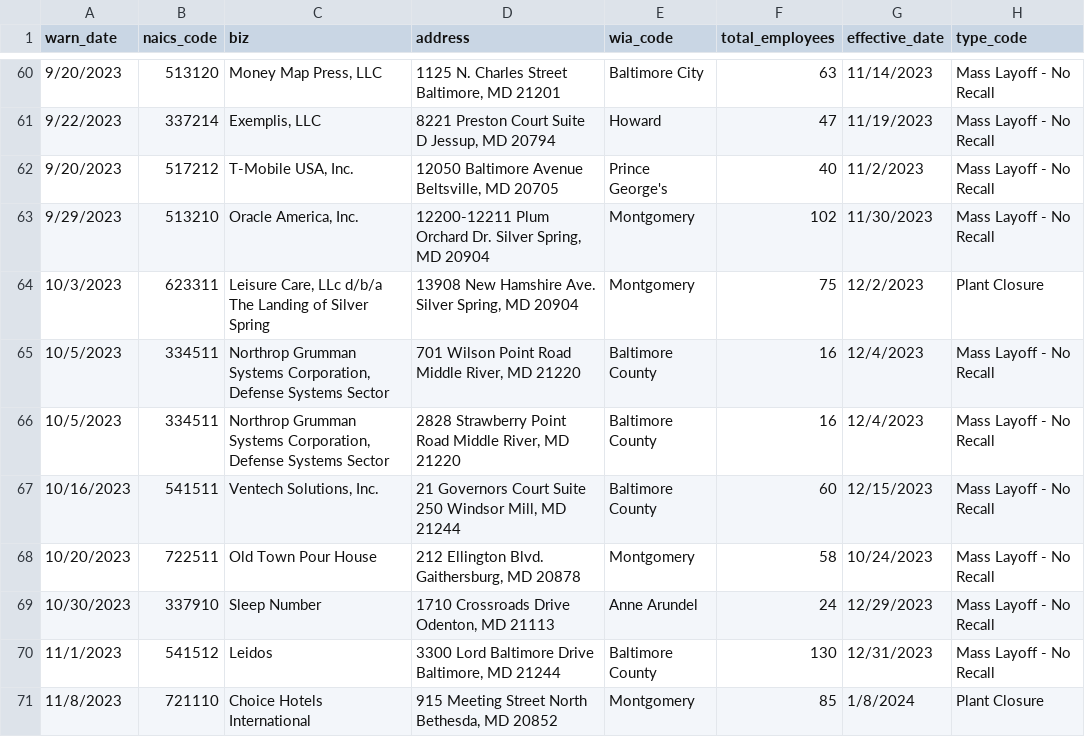
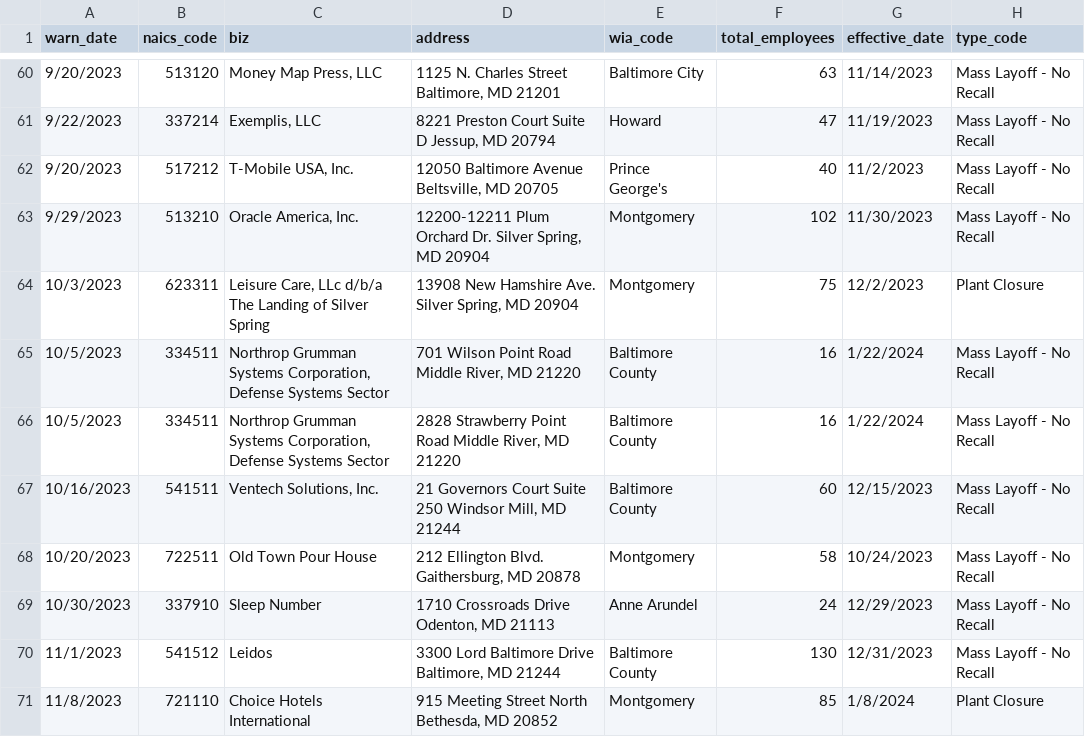
Before and after one commit to sandrafish/github-scraper-class, a CSV file: warn-data.csv, drawn as a sheet; only a part is shown, gaps mark what is left out.

```diff
--- a/warn-data.csv
+++ b/warn-data.csv
@@ -131,4 +131,4 @@ warn_date,naics_code,biz,address,wia_code,total_employees,effective_date,type_co
 10/3/2023,623311,"Leisure Care, LLc d/b/a The Landing of Silver Spring","13908 New Hamshire Ave. Silver Spring, MD 20904",Montgomery,75,12/2/2023,Plant Closure
-10/5/2023,334511,"Northrop Grumman Systems Corporation, Defense Systems Sector","701 Wilson Point Road            Middle River, MD 21220",Baltimore County,16,12/4/2023,Mass Layoff - No Recall
-10/5/2023,334511,"Northrop Grumman Systems Corporation, Defense Systems Sector","2828 Strawberry Point Road            Middle River, MD 21220",Baltimore County,16,12/4/2023,Mass Layoff - No Recall
+10/5/2023,334511,"Northrop Grumman Systems Corporation, Defense Systems Sector","701 Wilson Point Road            Middle River, MD 21220",Baltimore County,16,1/22/2024,Mass Layoff - No Recall
+10/5/2023,334511,"Northrop Grumman Systems Corporation, Defense Systems Sector","2828 Strawberry Point Road            Middle River, MD 21220",Baltimore County,16,1/22/2024,Mass Layoff - No Recall
 10/16/2023,541511,"Ventech Solutions, Inc.","21 Governors Court                         Suite 250                                    Windsor Mill, MD 21244",Baltimore County,60,12/15/2023,Mass Layoff - No Recall
```
